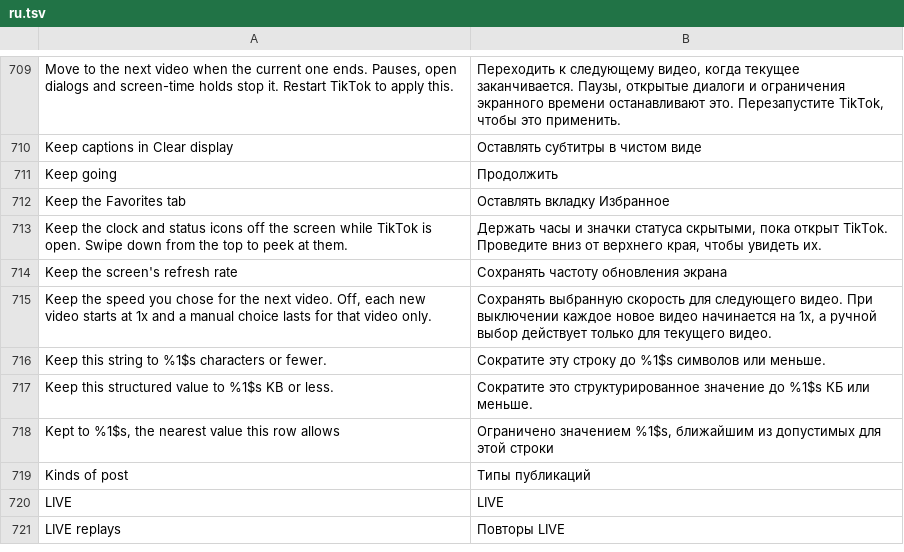
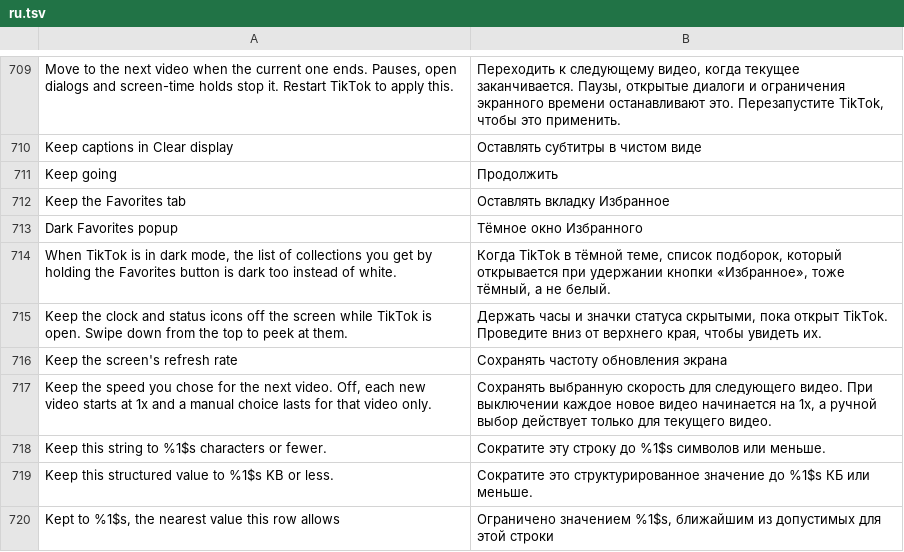
Before and after one commit to Nezumi-2711/HushFeed, a TSV file: extensions/tiktok/src/main/l10n/ru.tsv, drawn as a sheet; only a part is shown, gaps mark what is left out; the shorter side is filled out with more unchanged rows; the diff names each change by its address in the sheet, - before the commit and + after, or states it on an @@ line.

Commit message:
feat(favorites): paint the quick favorites popup dark in dark mode
Holding the bookmark opens TikTok's collections popup, drawn white with
dark text whatever the theme (seen on the S22 in dark mode). TikTok has
a horizontal and a vertical version under one abstract base, each with
a renamed method (LJJII(Z)V on 47.1.4) that calls the dialog's show
through TikTok's call interceptor, so it carries the base's class name
and "show" as strings that survive the renaming. Keep the Favorites tab
now finds exactly those two methods and hands the dialog to
QuickFavoritesDark at every return.

When TikTok's configuration is night, the panel, icon tiles, faint
dividers, titles and icons are recolored in place, and again on each
layout since rows can arrive after the popup opens. Only light opaque
fills, faint near-black lines and dark text match, so a second pass
changes nothing, covers are left alone and light mode is never touched.
Dark Favorites popup (on by default) sits under Keep the Favorites tab,
in all nine tables.

Refs #142

```diff
--- a/extensions/tiktok/src/main/l10n/ru.tsv
+++ b/extensions/tiktok/src/main/l10n/ru.tsv
+row 713: Dark Favorites popup | Тёмное окно Избранного
+row 714: When TikTok is in dark mode, the list of collections you get by holding the Favorites button is dark too instead of white. | Когда TikTok в тёмной теме, список подборок, который открывается при удержании кнопки «Избранное», тоже тёмный, а не белый.
```
Also changed, not shown: extensions/tiktok/src/main/l10n/az.tsv, extensions/tiktok/src/main/l10n/de.tsv, 23 other files.
